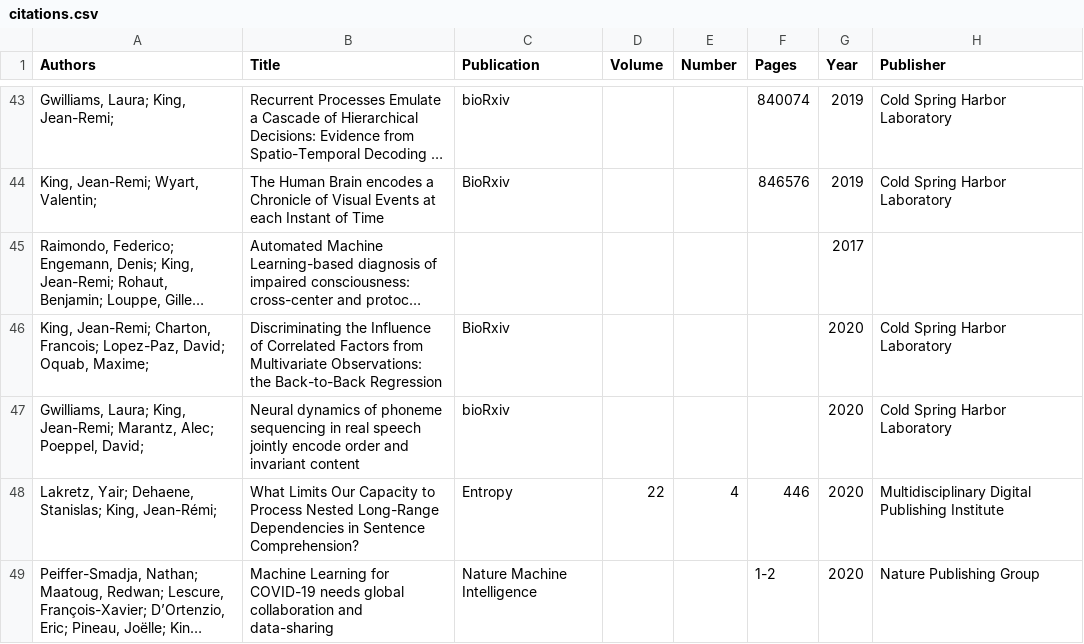
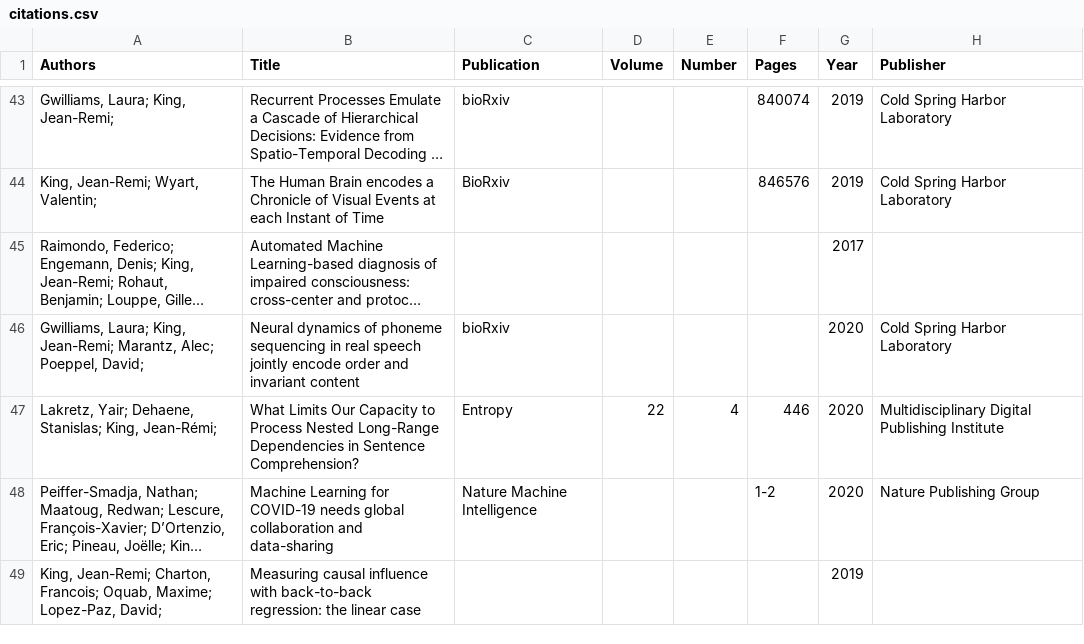
Before and after one commit to kingjr/kingjr.github.io, a CSV file: citations.csv, drawn as a sheet; only a part is shown, gaps mark what is left out; long unchanged cells end in …; removed rows and columns are numbered as before the commit, all else as after; the diff covers the shown part only; the diff names each change by its address in the sheet, - before the commit and + after, or states it on an @@ line.

Commit message:
citations

```diff
--- a/citations.csv
+++ b/citations.csv
-row 46: King, Jean-Remi; Charton, Francois; Lopez-Paz, David; Oquab, Maxime; | Discriminating the Influence of Correlated Factors from Multivariate Observations: the Back-to-Back Regression | BioRxiv |  |  |  | 2020 | Cold Spring Harbor Laboratory
+row 49: King, Jean-Remi; Charton, Francois; Oquab, Maxime; Lopez-Paz, David; | Measuring causal influence with back-to-back regression: the linear case |  |  |  |  | 2019
```
Also changed, not shown: 4 added rows and 6 edited cells elsewhere in this file, 2 other files.
